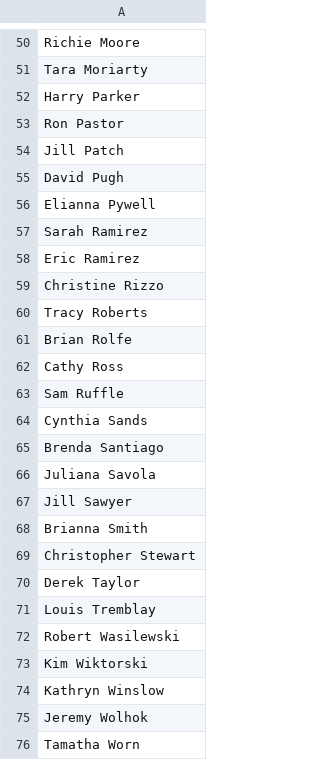
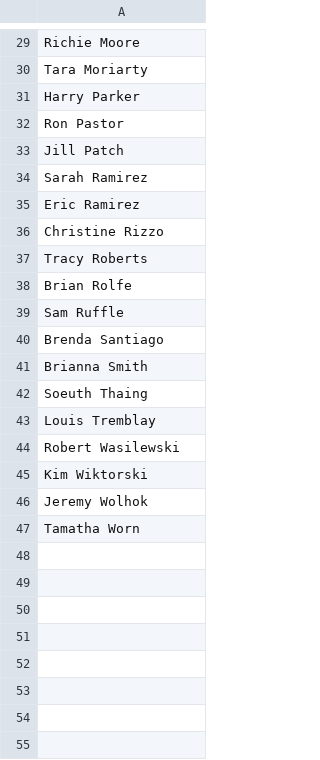
Before and after one commit to DJWickWack/CovidTrackantor, a CSV file: record.csv, drawn as a sheet; only a part is shown, gaps mark what is left out; the diff covers the shown part only.

```diff
--- a/record.csv
+++ b/record.csv
@@ -54,4 +33,2 @@ Ron Pastor
 Jill Patch
-David Pugh
-Elianna Pywell
 Sarah Ramirez
@@ -61,11 +38,6 @@ Tracy Roberts
 Brian Rolfe
-Cathy Ross
 Sam Ruffle
-Cynthia Sands
 Brenda Santiago
-Juliana Savola
-Jill Sawyer
 Brianna Smith
-Christopher Stewart
-Derek Taylor
+Soeuth Thaing
 Louis Tremblay
@@ -73,3 +45,2 @@ Robert Wasilewski
 Kim Wiktorski
-Kathryn Winslow
 Jeremy Wolhok
```
Also changed, not shown: 1 added row, 22 removed rows and 1 edited cell elsewhere in this file, 3 other files.
